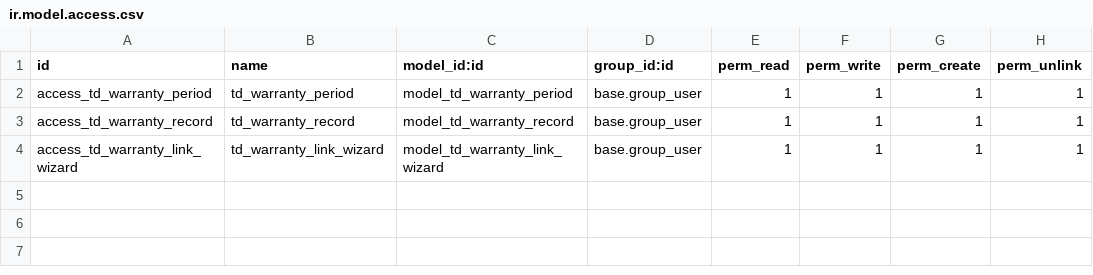
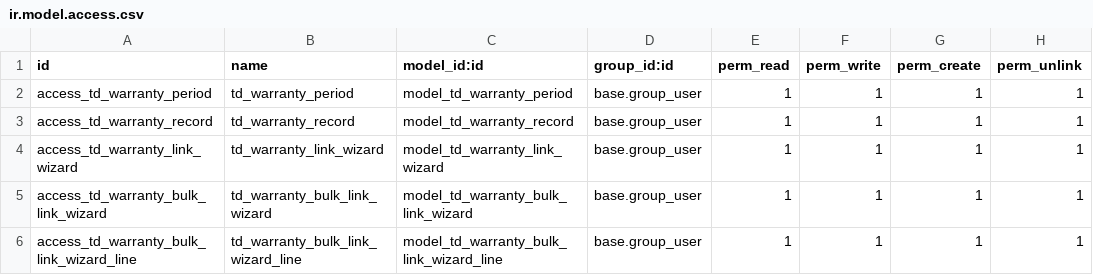
Before and after one commit to AdminMedicus/Odoo, a CSV file: todoltd/sale/td_medicus_warranty/security/ir.model.access.csv, drawn as a sheet.

Commit message:
[IMP] [12284] td_medicus_warranty: add new functionality to create warranties

```diff
--- a/todoltd/sale/td_medicus_warranty/security/ir.model.access.csv
+++ b/todoltd/sale/td_medicus_warranty/security/ir.model.access.csv
@@ -4 +4,3 @@ access_td_warranty_record,td_warranty_record,model_td_warranty_record,base.group
 access_td_warranty_link_wizard,td_warranty_link_wizard,model_td_warranty_link_wizard,base.group_user,1,1,1,1
+access_td_warranty_bulk_link_wizard,td_warranty_bulk_link_wizard,model_td_warranty_bulk_link_wizard,base.group_user,1,1,1,1
+access_td_warranty_bulk_link_wizard_line,td_warranty_bulk_link_wizard_line,model_td_warranty_bulk_link_wizard_line,base.group_user,1,1,1,1
```
Also changed, not shown: 18 other files.
